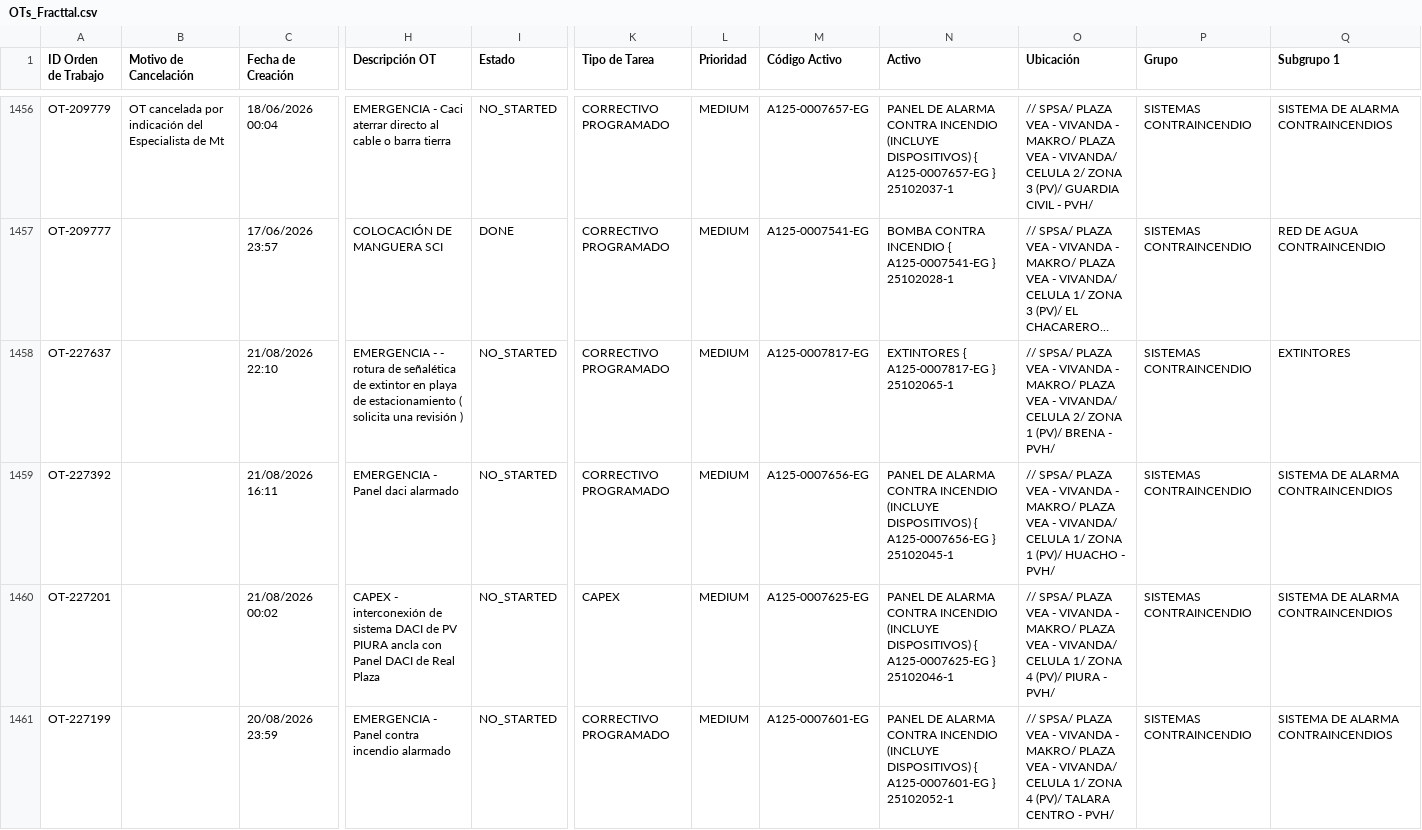
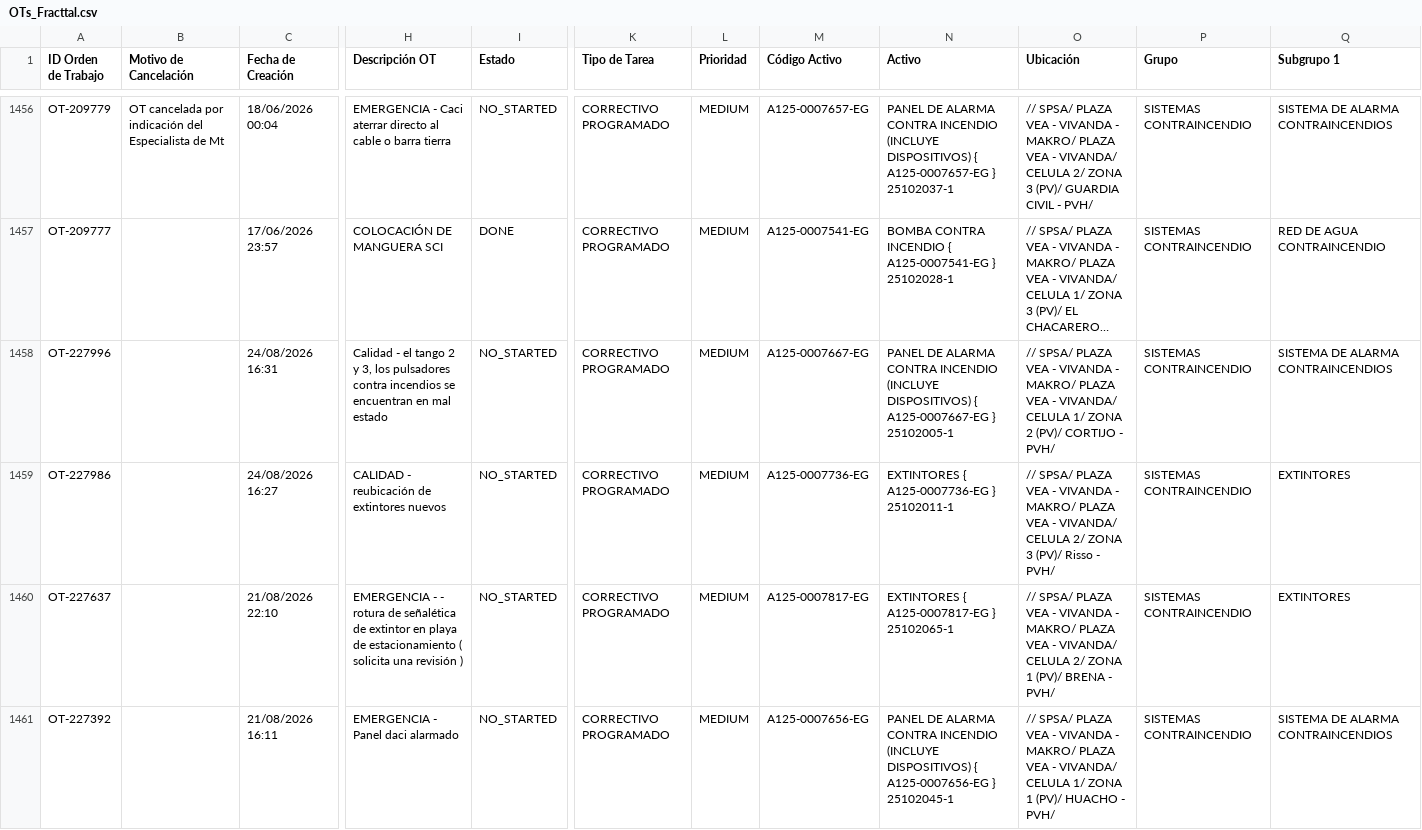
Before and after one commit to Andres-St1/fracttal-ots, a CSV file: OTs_Fracttal.csv, drawn as a sheet; only a part is shown, gaps mark what is left out; the shorter side is filled out with more unchanged rows; long unchanged cells end in …; rows hold the shown columns only; the diff names each change by its address in the sheet, - before the commit and + after, or states it on an @@ line.

```diff
--- a/OTs_Fracttal.csv
+++ b/OTs_Fracttal.csv
+row 1458: OT-227996 |  | 24/08/2026 16:31 | Calidad - el tango 2 y 3, los pulsadores contra incendios se encuentran en mal estado | NO_STARTED | CORRECTIVO PROGRAMADO | MEDIUM | A125-0007667-EG | PANEL DE ALARMA CONTRA INCENDIO (INCLUYE DISPOSITIVOS) { A125-0007667-EG } 25102005-1 | // SPSA/ PLAZA VEA - VIVANDA - MAKRO/ PLAZA VEA - VIVANDA/ CELULA 1/ ZONA 2 (PV)/ CORTIJO - PVH/ | SISTEMAS CONTRAINCENDIO | SISTEMA DE ALARMA CONTRAINCENDIOS
+row 1459: OT-227986 |  | 24/08/2026 16:27 | CALIDAD - reubicación de extintores nuevos | NO_STARTED | CORRECTIVO PROGRAMADO | MEDIUM | A125-0007736-EG | EXTINTORES { A125-0007736-EG } 25102011-1 | // SPSA/ PLAZA VEA - VIVANDA - MAKRO/ PLAZA VEA - VIVANDA/ CELULA 2/ ZONA 3 (PV)/ Risso - PVH/ | SISTEMAS CONTRAINCENDIO | EXTINTORES
```
